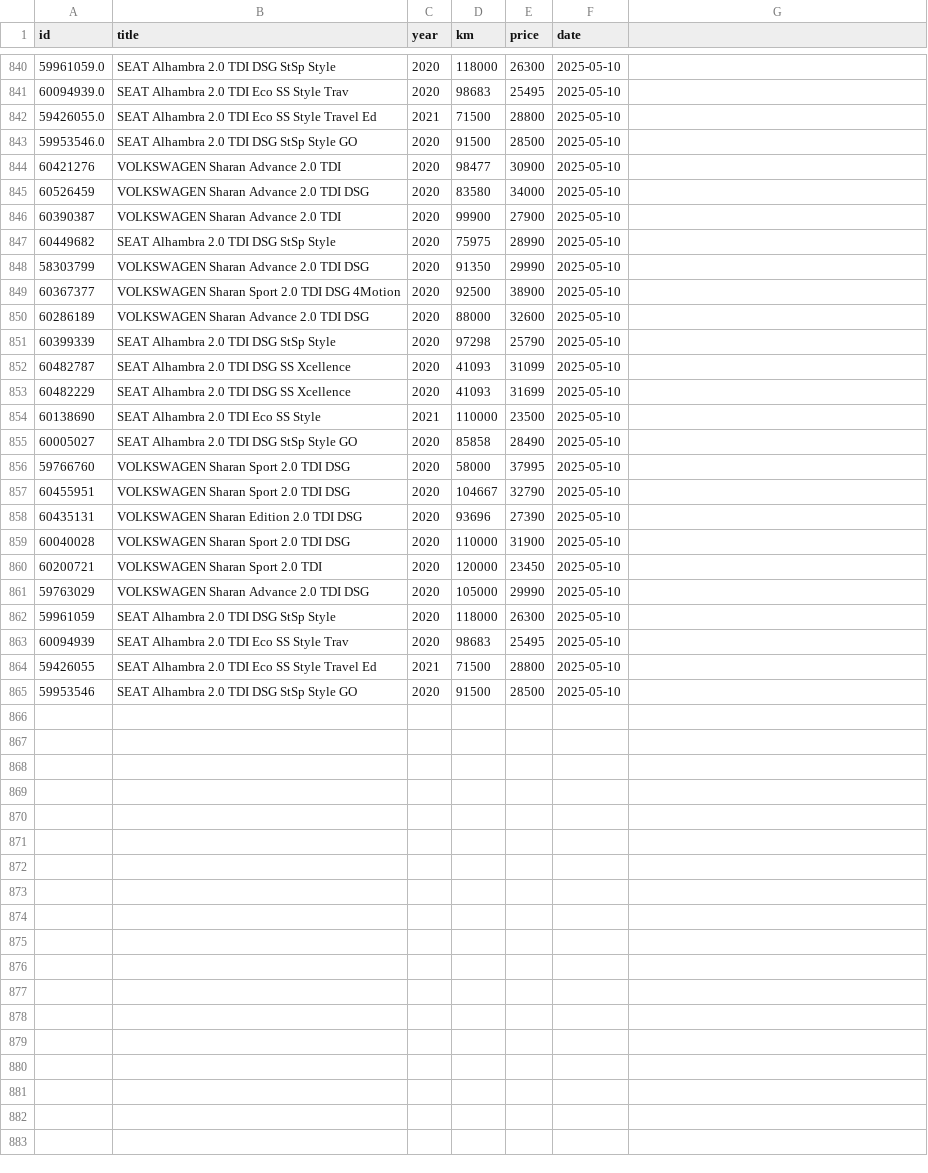
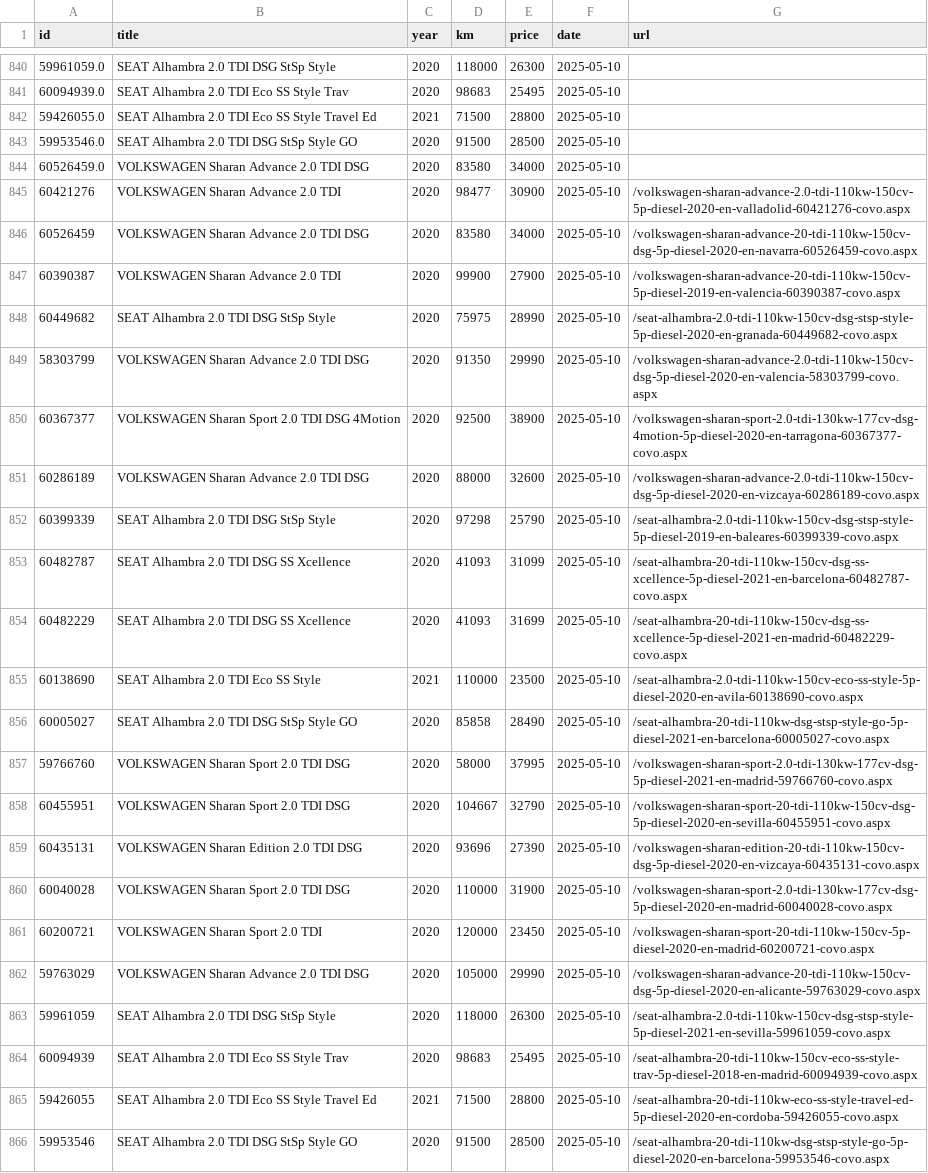
Before and after one commit to Quejicus/coches, a CSV file: data/alhambra_sharan_hist.csv, drawn as a sheet; only a part is shown, gaps mark what is left out; addresses are those after the commit; the diff names each change by its address in the sheet, - before the commit and + after, or states it on an @@ line.

```diff
--- a/data/alhambra_sharan_hist.csv
+++ b/data/alhambra_sharan_hist.csv
-G1: (empty)
+G1: url
+row 844: 60526459.0 | VOLKSWAGEN Sharan Advance 2.0 TDI DSG | 2020 | 83580 | 34000 | 2025-05-10
-G845 (url): (empty)
+G845 (url): /volkswagen-sharan-advance-2.0-tdi-110kw-150cv-5p-diesel-2020-en-valladolid-60421276-covo.aspx
-G846 (url): (empty)
+G846 (url): /volkswagen-sharan-advance-20-tdi-110kw-150cv-dsg-5p-diesel-2020-en-navarra-60526459-covo.aspx
-G847 (url): (empty)
+G847 (url): /volkswagen-sharan-advance-20-tdi-110kw-150cv-5p-diesel-2019-en-valencia-60390387-covo.aspx
-G848 (url): (empty)
+G848 (url): /seat-alhambra-2.0-tdi-110kw-150cv-dsg-stsp-style-5p-diesel-2020-en-granada-60449682-covo.aspx
-G849 (url): (empty)
+G849 (url): /volkswagen-sharan-advance-2.0-tdi-110kw-150cv-dsg-5p-diesel-2020-en-valencia-58303799-covo.aspx
-G850 (url): (empty)
+G850 (url): /volkswagen-sharan-sport-2.0-tdi-130kw-177cv-dsg-4motion-5p-diesel-2020-en-tarragona-60367377-covo.aspx
-G851 (url): (empty)
+G851 (url): /volkswagen-sharan-advance-2.0-tdi-110kw-150cv-dsg-5p-diesel-2020-en-vizcaya-60286189-covo.aspx
-G852 (url): (empty)
+G852 (url): /seat-alhambra-2.0-tdi-110kw-150cv-dsg-stsp-style-5p-diesel-2019-en-baleares-60399339-covo.aspx
-G853 (url): (empty)
+G853 (url): /seat-alhambra-20-tdi-110kw-150cv-dsg-ss-xcellence-5p-diesel-2021-en-barcelona-60482787-covo.aspx
-G854 (url): (empty)
+G854 (url): /seat-alhambra-20-tdi-110kw-150cv-dsg-ss-xcellence-5p-diesel-2021-en-madrid-60482229-covo.aspx
-G855 (url): (empty)
+G855 (url): /seat-alhambra-2.0-tdi-110kw-150cv-eco-ss-style-5p-diesel-2020-en-avila-60138690-covo.aspx
-G856 (url): (empty)
+G856 (url): /seat-alhambra-20-tdi-110kw-dsg-stsp-style-go-5p-diesel-2021-en-barcelona-60005027-covo.aspx
-G857 (url): (empty)
+G857 (url): /volkswagen-sharan-sport-2.0-tdi-130kw-177cv-dsg-5p-diesel-2021-en-madrid-59766760-covo.aspx
-G858 (url): (empty)
+G858 (url): /volkswagen-sharan-sport-20-tdi-110kw-150cv-dsg-5p-diesel-2020-en-sevilla-60455951-covo.aspx
-G859 (url): (empty)
+G859 (url): /volkswagen-sharan-edition-20-tdi-110kw-150cv-dsg-5p-diesel-2020-en-vizcaya-60435131-covo.aspx
-G860 (url): (empty)
+G860 (url): /volkswagen-sharan-sport-2.0-tdi-130kw-177cv-dsg-5p-diesel-2020-en-madrid-60040028-covo.aspx
-G861 (url): (empty)
+G861 (url): /volkswagen-sharan-sport-20-tdi-110kw-150cv-5p-diesel-2020-en-madrid-60200721-covo.aspx
-G862 (url): (empty)
+G862 (url): /volkswagen-sharan-advance-20-tdi-110kw-150cv-dsg-5p-diesel-2020-en-alicante-59763029-covo.aspx
-G863 (url): (empty)
+G863 (url): /seat-alhambra-2.0-tdi-110kw-150cv-dsg-stsp-style-5p-diesel-2021-en-sevilla-59961059-covo.aspx
-G864 (url): (empty)
+G864 (url): /seat-alhambra-20-tdi-110kw-150cv-eco-ss-style-trav-5p-diesel-2018-en-madrid-60094939-covo.aspx
-G865 (url): (empty)
+G865 (url): /seat-alhambra-20-tdi-110kw-eco-ss-style-travel-ed-5p-diesel-2020-en-cordoba-59426055-covo.aspx
-G866 (url): (empty)
+G866 (url): /seat-alhambra-20-tdi-110kw-dsg-stsp-style-go-5p-diesel-2020-en-barcelona-59953546-covo.aspx
```
